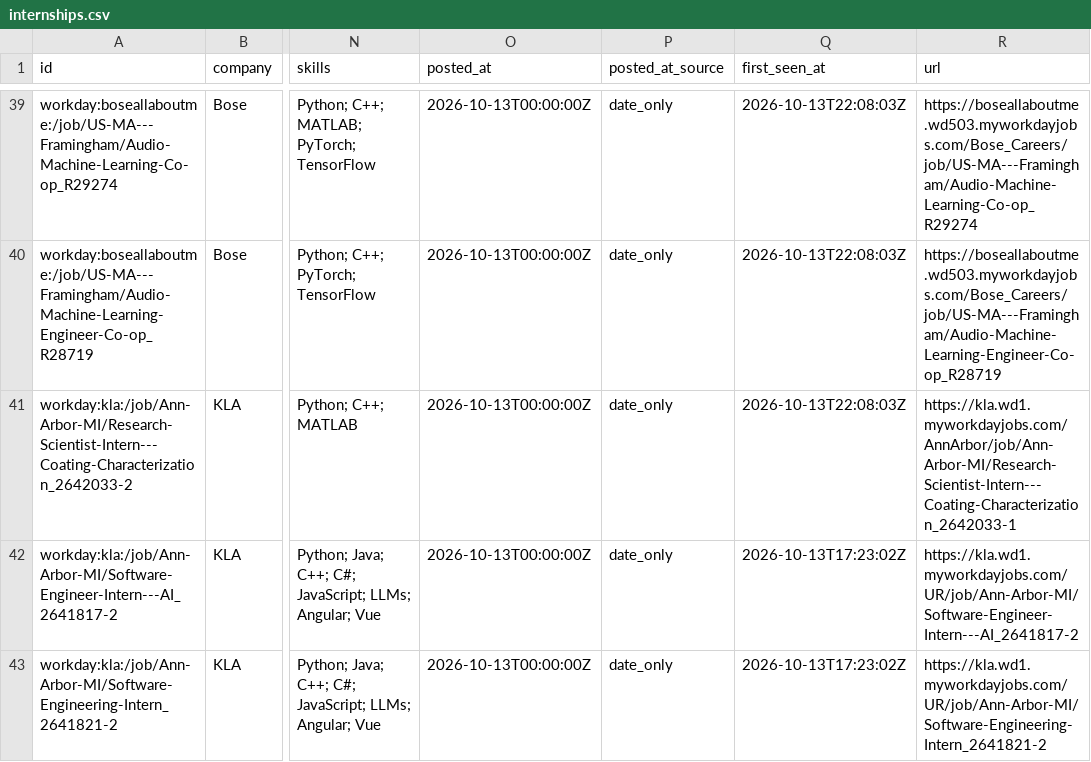
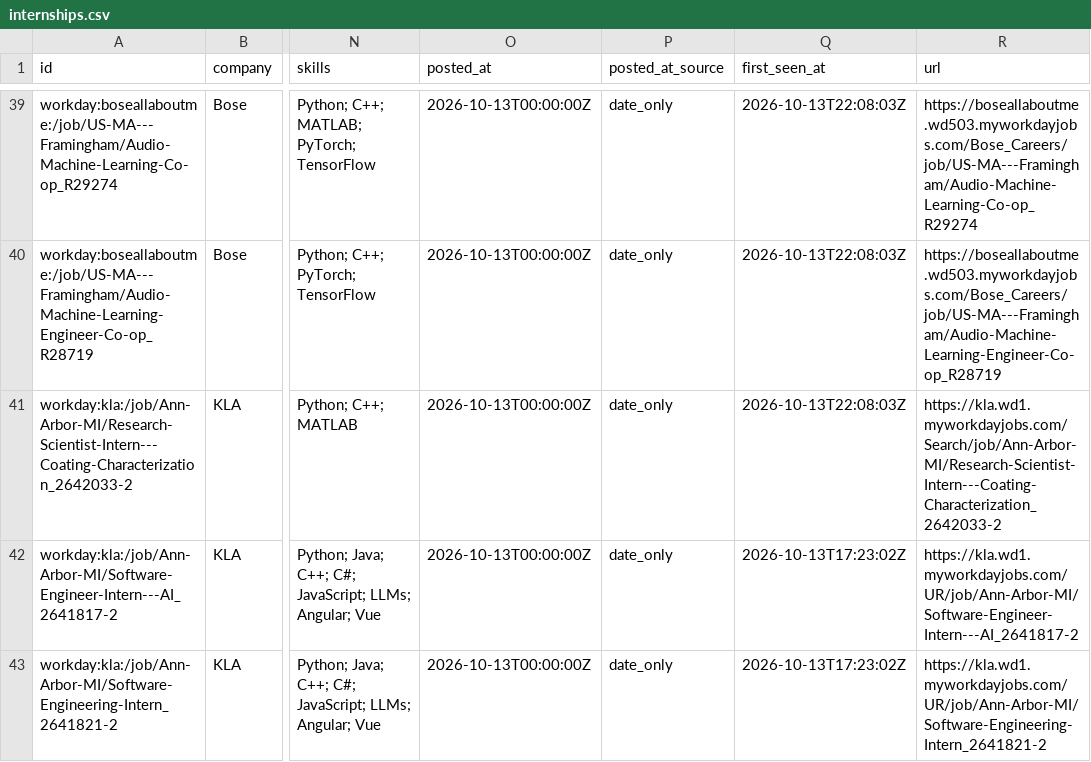
Before and after one commit to HarshaPrakash1/Automated-List-Of-Spring-2027-Tech-Internships, a CSV file: data/internships.csv, drawn as a sheet; only a part is shown, gaps mark what is left out; the diff covers the shown part only; the diff names each change by its address in the sheet, - before the commit and + after, or states it on an @@ line.

```diff
--- a/data/internships.csv
+++ b/data/internships.csv
-R41 (url): https://kla.wd1.myworkdayjobs.com/AnnArbor/job/Ann-Arbor-MI/Research-Scientist-Intern---Coating-Characterization_2642033-1
+R41 (url): https://kla.wd1.myworkdayjobs.com/Search/job/Ann-Arbor-MI/Research-Scientist-Intern---Coating-Characterization_2642033-2
```
Also changed, not shown: 2 added rows, 2 removed rows, 2 moved rows and 6 edited cells elsewhere in this file, docs/internships.csv, 12 other files.
